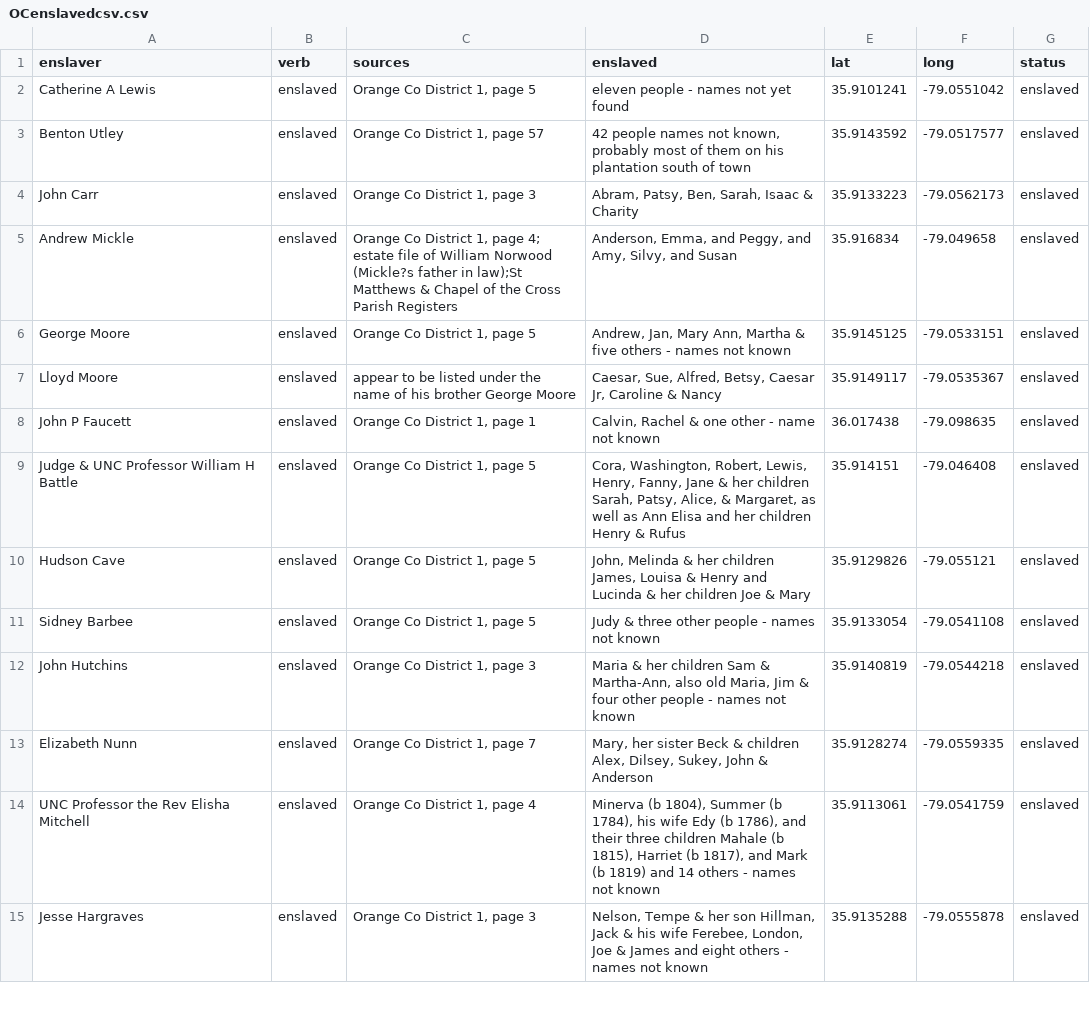
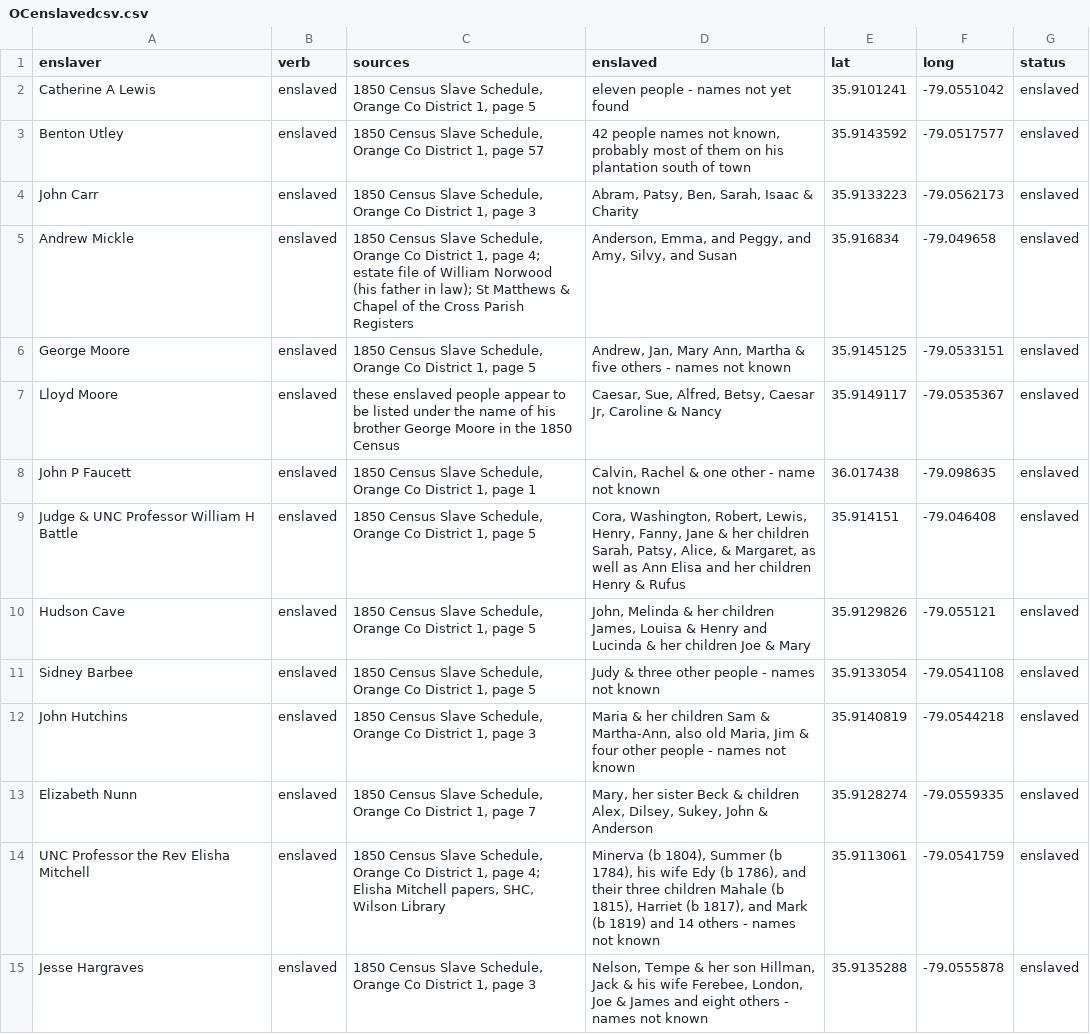
Before and after one commit to registerchilton/Geography456, a CSV file: Public/OCenslavedcsv.csv, drawn as a sheet; only a part is shown; the diff covers the shown part only.

Commit message:
Add files via upload

```diff
--- a/Public/OCenslavedcsv.csv
+++ b/Public/OCenslavedcsv.csv
@@ -1,15 +1,15 @@
 enslaver,verb,sources,enslaved,lat,long,status
-Catherine A Lewis, enslaved ,"Orange Co District 1, page 5",eleven people - names not yet found,35.9101241,-79.0551042,enslaved
-Benton Utley, enslaved ,"Orange Co District 1, page 57","42 people names not known, probably most of them on his plantation south of town",35.9143592,-79.0517577,enslaved
-John Carr, enslaved ,"Orange Co District 1, page 3","Abram, Patsy, Ben, Sarah, Isaac & Charity",35.9133223,-79.0562173,enslaved
-Andrew Mickle, enslaved ,"Orange Co District 1, page 4; estate file of William Norwood (Mickle?s father in law);St Matthews & Chapel of the Cross Parish Registers","Anderson, Emma, and Peggy, and Amy, Silvy, and Susan",35.916834,-79.049658,enslaved
-George Moore, enslaved ,"Orange Co District 1, page 5","Andrew, Jan, Mary Ann, Martha & five others - names not known",35.9145125,-79.0533151,enslaved
-Lloyd Moore, enslaved ,appear to be listed under the name of his brother George Moore,"Caesar, Sue, Alfred, Betsy, Caesar Jr, Caroline & Nancy",35.9149117,-79.0535367,enslaved
-John P Faucett, enslaved ,"Orange Co District 1, page 1","Calvin, Rachel & one other - name not known",36.017438,-79.098635,enslaved
-Judge & UNC Professor William H Battle, enslaved ,"Orange Co District 1, page 5","Cora, Washington, Robert, Lewis, Henry, Fanny, Jane & her children Sarah, Patsy, Alice, & Margaret, as well as Ann Elisa and her children Henry & Rufus",35.914151,-79.046408,enslaved
-Hudson Cave, enslaved ,"Orange Co District 1, page 5","John, Melinda & her children James, Louisa & Henry and Lucinda & her children Joe & Mary",35.9129826,-79.055121,enslaved
-Sidney Barbee, enslaved ,"Orange Co District 1, page 5",Judy & three other people - names not known,35.9133054,-79.0541108,enslaved
-John Hutchins, enslaved ,"Orange Co District 1, page 3","Maria & her children Sam & Martha-Ann, also old Maria, Jim & four other people - names not known",35.9140819,-79.0544218,enslaved
-Elizabeth Nunn, enslaved ,"Orange Co District 1, page 7","Mary, her sister Beck & children Alex, Dilsey, Sukey, John & Anderson",35.9128274,-79.0559335,enslaved
-UNC Professor the Rev Elisha Mitchell, enslaved ,"Orange Co District 1, page 4","Minerva (b 1804), Summer (b 1784), his wife Edy (b 1786), and their three children Mahale (b 1815), Harriet (b 1817), and Mark (b 1819) and 14 others - names not known",35.9113061,-79.0541759,enslaved
-Jesse Hargraves, enslaved ,"Orange Co District 1, page 3","Nelson, Tempe & her son Hillman, Jack & his wife Ferebee, London, Joe & James and eight others - names not known",35.9135288,-79.0555878,enslaved
+Catherine A Lewis, enslaved ,"1850 Census Slave Schedule, Orange Co District 1, page 5",eleven people - names not yet found,35.9101241,-79.0551042,enslaved
+Benton Utley, enslaved ,"1850 Census Slave Schedule, Orange Co District 1, page 57","42 people names not known, probably most of them on his plantation south of town",35.9143592,-79.0517577,enslaved
+John Carr, enslaved ,"1850 Census Slave Schedule, Orange Co District 1, page 3","Abram, Patsy, Ben, Sarah, Isaac & Charity",35.9133223,-79.0562173,enslaved
+Andrew Mickle, enslaved ,"1850 Census Slave Schedule, Orange Co District 1, page 4; estate file of William Norwood (his father in law); St Matthews & Chapel of the Cross Parish Registers","Anderson, Emma, and Peggy, and Amy, Silvy, and Susan",35.916834,-79.049658,enslaved
+George Moore, enslaved ,"1850 Census Slave Schedule, Orange Co District 1, page 5","Andrew, Jan, Mary Ann, Martha & five others - names not known",35.9145125,-79.0533151,enslaved
+Lloyd Moore, enslaved ,these enslaved people appear to be listed under the name of his brother George Moore in the 1850 Census,"Caesar, Sue, Alfred, Betsy, Caesar Jr, Caroline & Nancy",35.9149117,-79.0535367,enslaved
+John P Faucett, enslaved ,"1850 Census Slave Schedule, Orange Co District 1, page 1","Calvin, Rachel & one other - name not known",36.017438,-79.098635,enslaved
+Judge & UNC Professor William H Battle, enslaved ,"1850 Census Slave Schedule, Orange Co District 1, page 5","Cora, Washington, Robert, Lewis, Henry, Fanny, Jane & her children Sarah, Patsy, Alice, & Margaret, as well as Ann Elisa and her children Henry & Rufus",35.914151,-79.046408,enslaved
+Hudson Cave, enslaved ,"1850 Census Slave Schedule, Orange Co District 1, page 5","John, Melinda & her children James, Louisa & Henry and Lucinda & her children Joe & Mary",35.9129826,-79.055121,enslaved
+Sidney Barbee, enslaved ,"1850 Census Slave Schedule, Orange Co District 1, page 5",Judy & three other people - names not known,35.9133054,-79.0541108,enslaved
+John Hutchins, enslaved ,"1850 Census Slave Schedule, Orange Co District 1, page 3","Maria & her children Sam & Martha-Ann, also old Maria, Jim & four other people - names not known",35.9140819,-79.0544218,enslaved
+Elizabeth Nunn, enslaved ,"1850 Census Slave Schedule, Orange Co District 1, page 7","Mary, her sister Beck & children Alex, Dilsey, Sukey, John & Anderson",35.9128274,-79.0559335,enslaved
+UNC Professor the Rev Elisha Mitchell, enslaved ,"1850 Census Slave Schedule, Orange Co District 1, page 4; Elisha Mitchell papers, SHC, Wilson Library","Minerva (b 1804), Summer (b 1784), his wife Edy (b 1786), and their three children Mahale (b 1815), Harriet (b 1817), and Mark (b 1819) and 14 others - names not known",35.9113061,-79.0541759,enslaved
+Jesse Hargraves, enslaved ,"1850 Census Slave Schedule, Orange Co District 1, page 3","Nelson, Tempe & her son Hillman, Jack & his wife Ferebee, London, Joe & James and eight others - names not known",35.9135288,-79.0555878,enslaved
```
Also changed, not shown: 29 edited cells elsewhere in this file.
